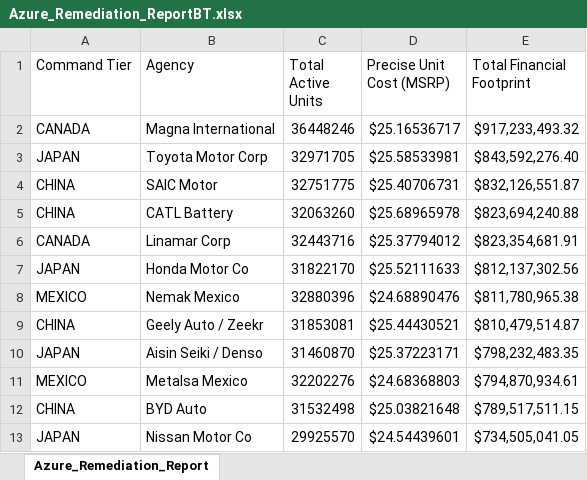
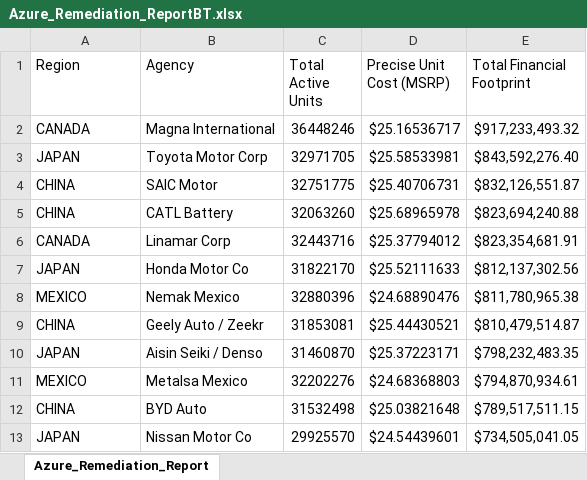
Before and after one commit to JCPythonCS/CSandAIM.github.io, an Excel workbook: Azure_Remediation_ReportBT.xlsx, sheet Azure_Remediation_Report, drawn as a sheet; values as stored, in another font and other column widths than the file's, no borders; table styles not drawn; the diff names each change by its address in the sheet, - before the commit and + after, or states it on an @@ line.

```diff
--- a/Azure_Remediation_ReportBT.xlsx (sheet Azure_Remediation_Report)
+++ b/Azure_Remediation_ReportBT.xlsx (sheet Azure_Remediation_Report)
-A1: Command Tier
+A1: Region
```
Also changed, not shown: Advanced_Military_Risk_AnalysisT.xlsx, Azure_Remediation_ReportT.xlsx, 4 other files.
